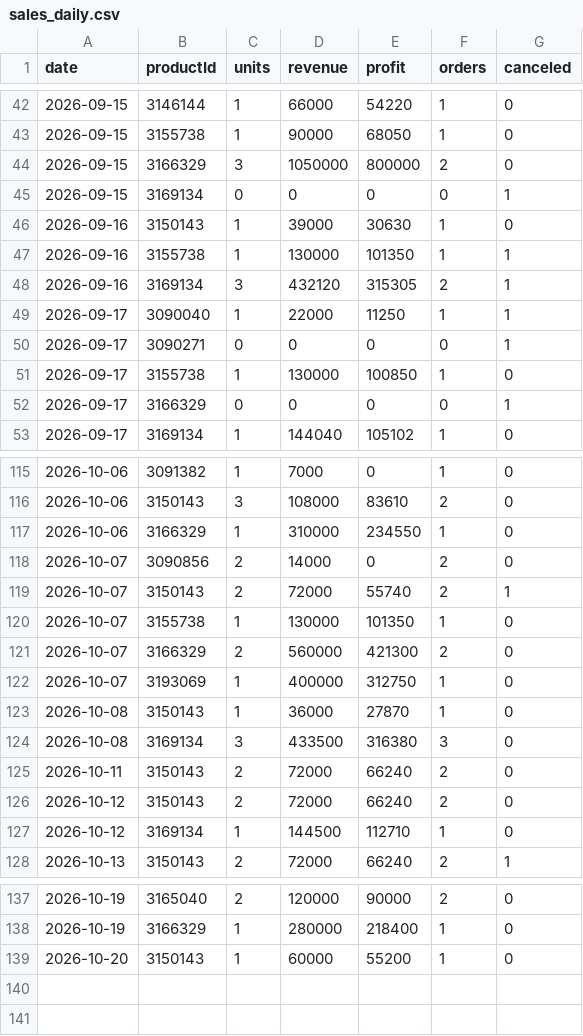
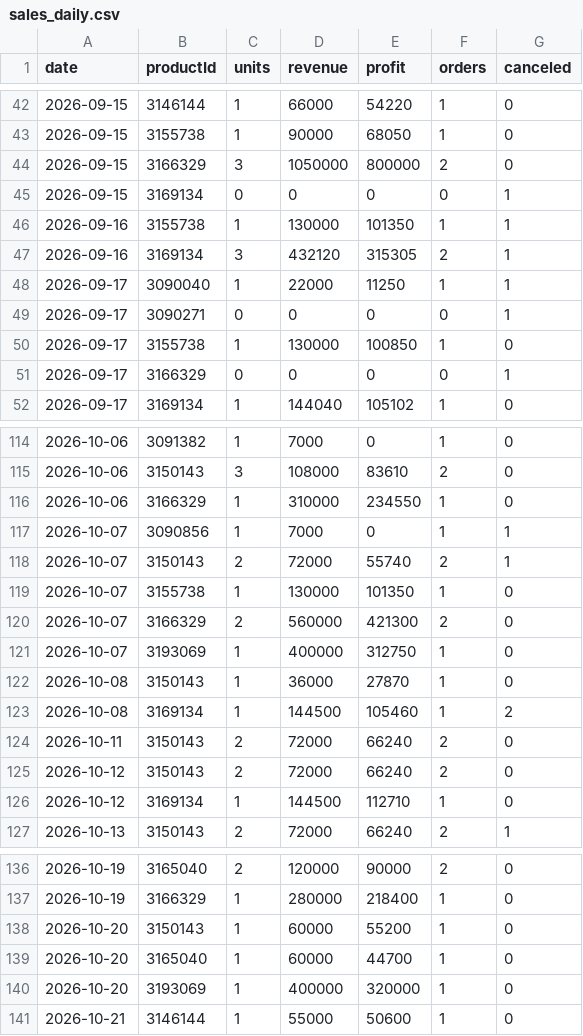
Before and after one commit to ckimework-commits/uzum-1701-dashboard, a CSV file: data/sales_daily.csv, drawn as a sheet; only a part is shown, gaps mark what is left out.

```diff
--- a/data/sales_daily.csv
+++ b/data/sales_daily.csv
@@ -45,3 +45,2 @@ date,productId,units,revenue,profit,orders,canceled
 2026-09-15,3169134,0,0,0,0,1
-2026-09-16,3150143,1,39000,30630,1,0
 2026-09-16,3155738,1,130000,101350,1,1
@@ -117,3 +116,3 @@ date,productId,units,revenue,profit,orders,canceled
 2026-10-06,3166329,1,310000,234550,1,0
-2026-10-07,3090856,2,14000,0,2,0
+2026-10-07,3090856,1,7000,0,1,1
 2026-10-07,3150143,2,72000,55740,2,1
@@ -123,3 +122,3 @@ date,productId,units,revenue,profit,orders,canceled
 2026-10-08,3150143,1,36000,27870,1,0
-2026-10-08,3169134,3,433500,316380,3,0
+2026-10-08,3169134,1,144500,105460,1,2
 2026-10-11,3150143,2,72000,66240,2,0
@@ -139 +138,4 @@ date,productId,units,revenue,profit,orders,canceled
 2026-10-20,3150143,1,60000,55200,1,0
+2026-10-20,3165040,1,60000,44700,1,0
+2026-10-20,3193069,1,400000,320000,1,0
+2026-10-21,3146144,1,55000,50600,1,0
```
Also changed, not shown: data/portfolio_log.csv, 1 other file.
